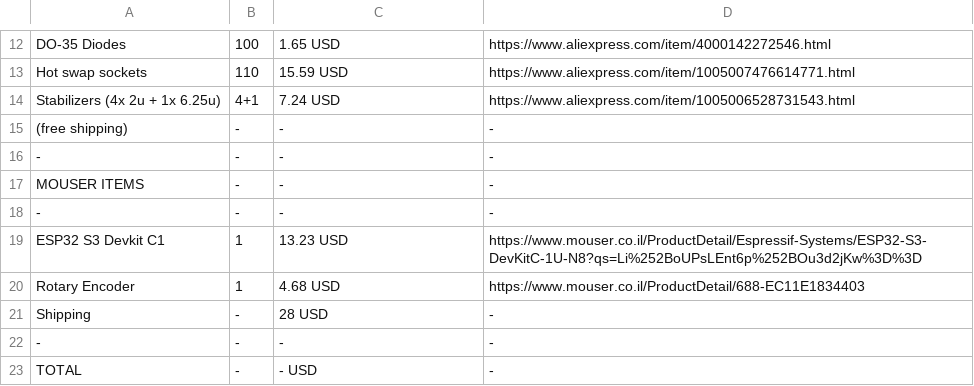
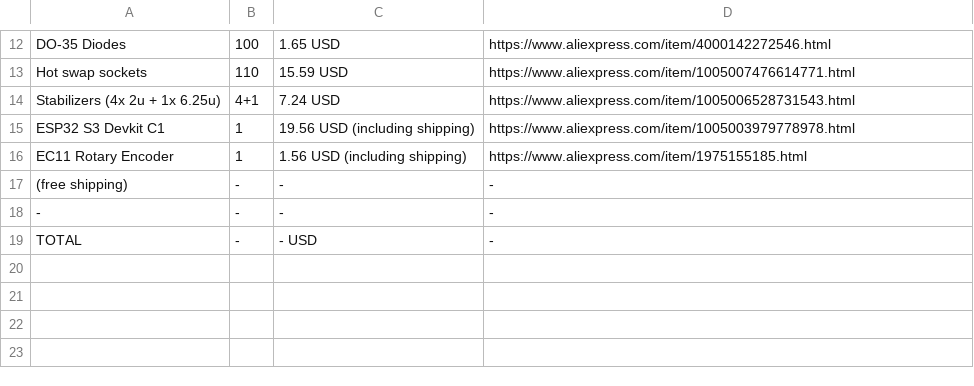
Before and after one commit to HaftIsntHere/custom-keyboard, a CSV file: bom.csv, drawn as a sheet; only a part is shown, gaps mark what is left out.

Commit message:
Update bom.csv

```diff
--- a/bom.csv
+++ b/bom.csv
@@ -14,9 +14,5 @@ Hot swap sockets,110,15.59 USD,https://www.aliexpress.com/item/1005007476614771.
 Stabilizers (4x 2u + 1x 6.25u),4+1,7.24 USD,https://www.aliexpress.com/item/1005006528731543.html
+ESP32 S3 Devkit C1,1,19.56 USD (including shipping),https://www.aliexpress.com/item/1005003979778978.html
+EC11 Rotary Encoder,1,1.56 USD (including shipping),https://www.aliexpress.com/item/1975155185.html
 (free shipping),-,-,-
--,-,-,-
-MOUSER ITEMS,-,-,-
--,-,-,-
-ESP32 S3 Devkit C1,1,13.23 USD,https://www.mouser.co.il/ProductDetail/Espressif-Systems/ESP32-S3-DevKitC-1U-N8?qs=Li%252BoUPsLEnt6p%252BOu3d2jKw%3D%3D
-Rotary Encoder,1,4.68 USD,https://www.mouser.co.il/ProductDetail/688-EC11E1834403
-Shipping,-,28 USD,-
 -,-,-,-
```
